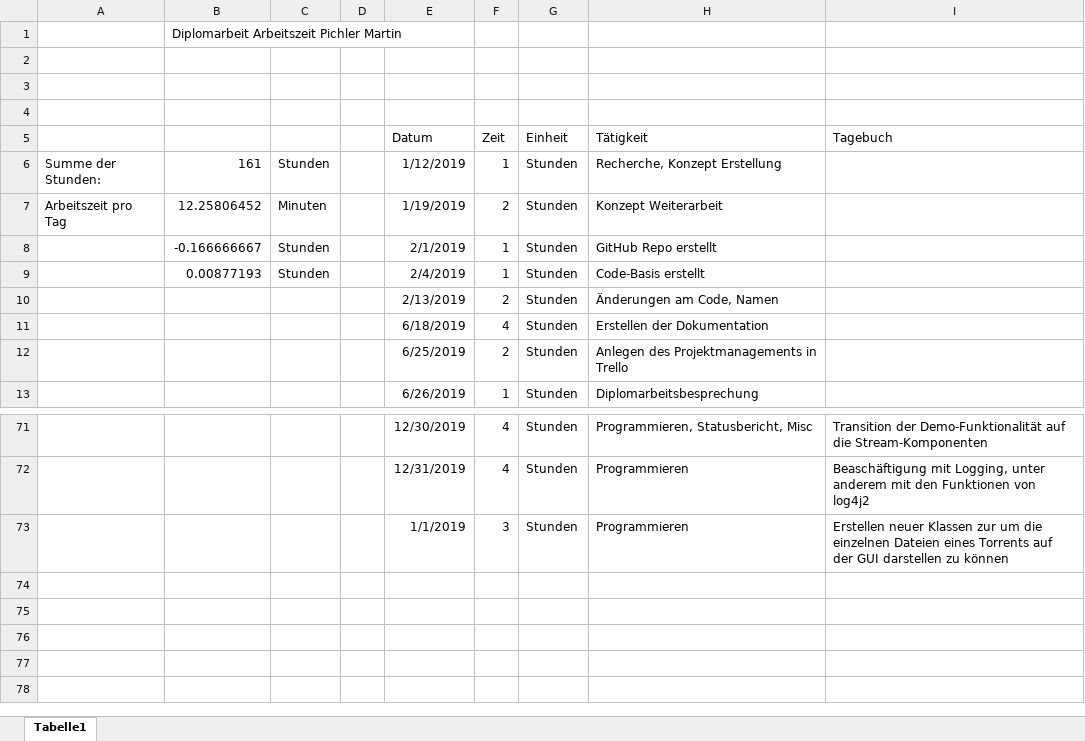
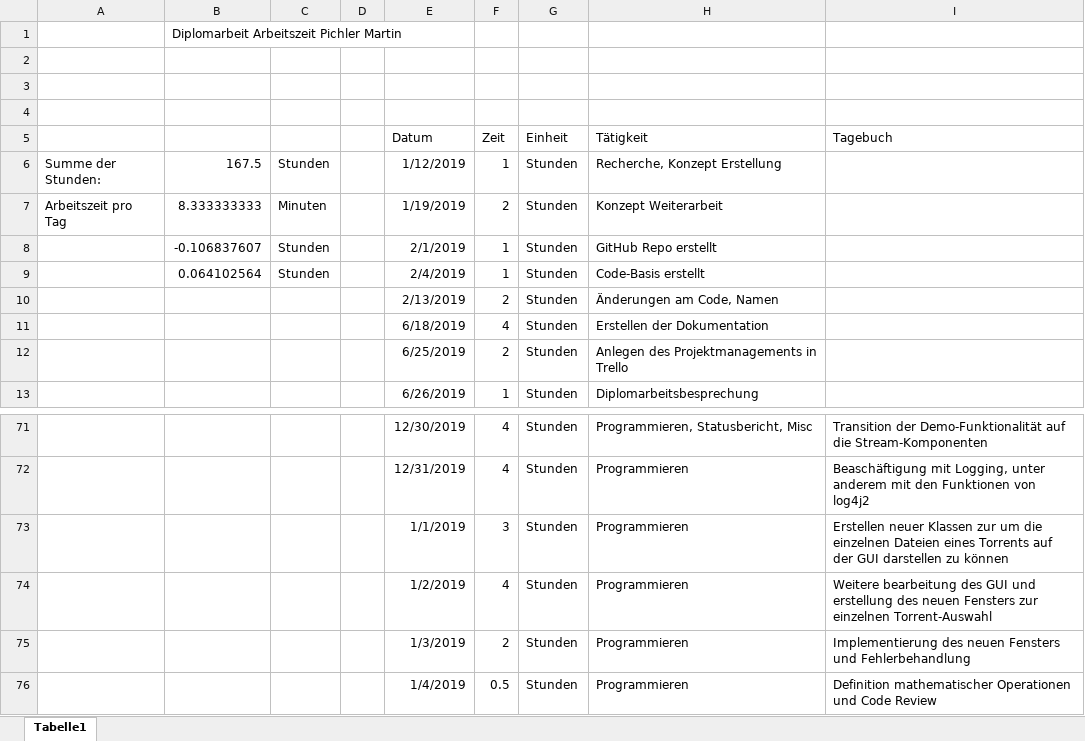
Before and after one commit to PichlerMartin/stream, an Excel workbook: docs/Arbeitszeit_Pichler.xlsx, sheet Tabelle1, drawn as a sheet; only a part is shown, gaps mark what is left out; values as stored, in another font and other column widths than the file's, no borders; the diff names each change by its address in the sheet, - before the commit and + after, or states it on an @@ line.

```diff
--- a/docs/Arbeitszeit_Pichler.xlsx (sheet Tabelle1)
+++ b/docs/Arbeitszeit_Pichler.xlsx (sheet Tabelle1)
-B6: 161
+B6: 167.5
-B7: 12.25806452
+B7: 8.333333333
-B8: -0.166666667
+B8: -0.106837607
-B9: 0.00877193
+B9: 0.064102564
+row 74:  |  |  |  | 1/2/2019 | 4 | Stunden | Programmieren | Weitere bearbeitung des GUI und erstellung des neuen Fensters zur einzelnen Torrent-Auswahl
+row 75:  |  |  |  | 1/3/2019 | 2 | Stunden | Programmieren | Implementierung des neuen Fensters und Fehlerbehandlung
+row 76:  |  |  |  | 1/4/2019 | 0.5 | Stunden | Programmieren | Definition mathematischer Operationen und Code Review
```
Also changed, not shown: 1 other file.
